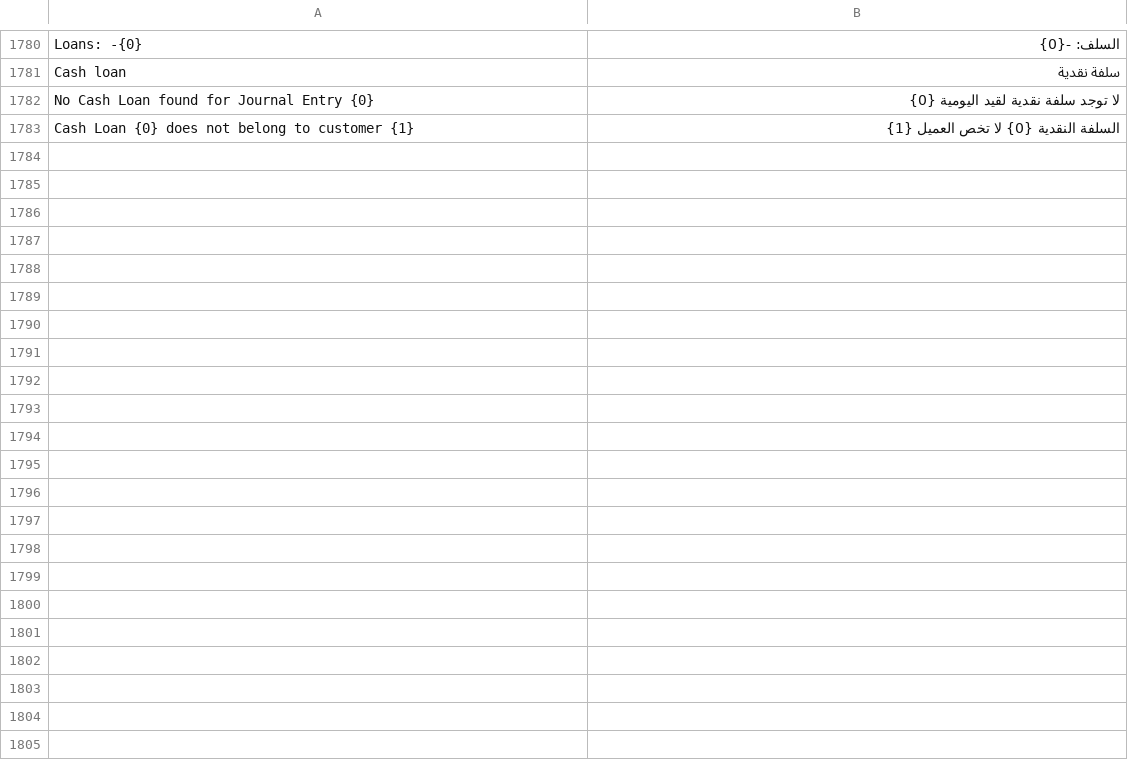
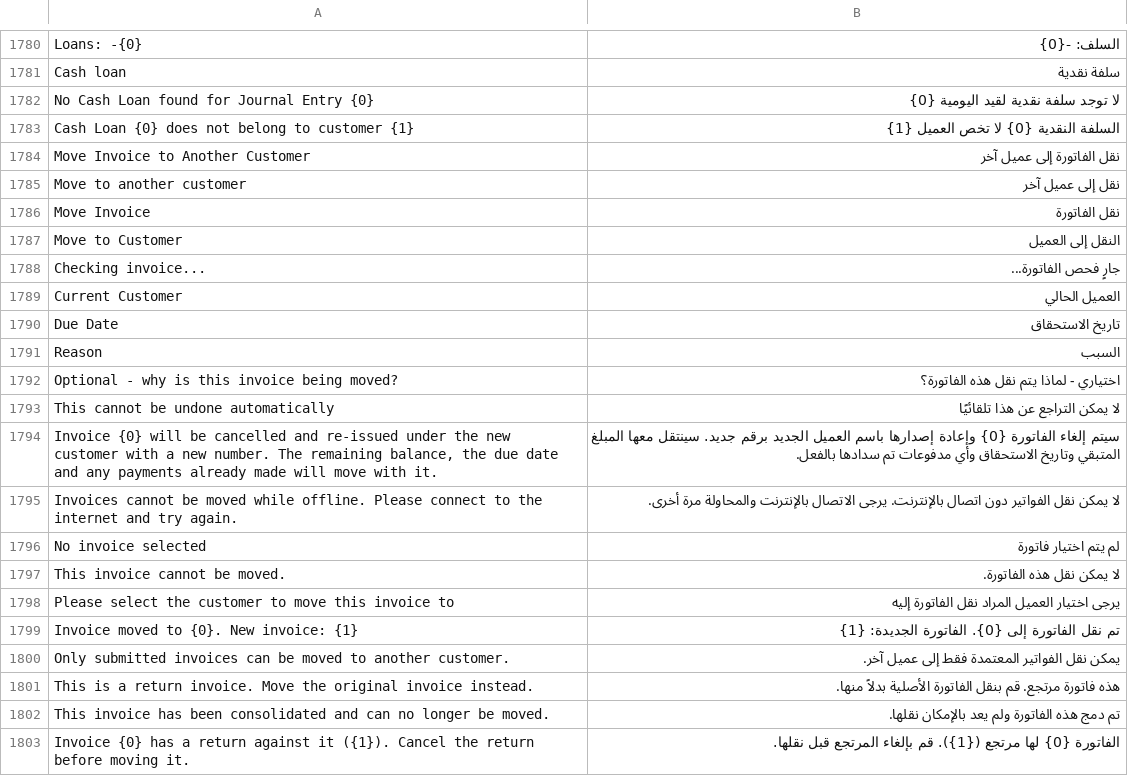
Before and after one commit to NotAbdelrahmanelsayed/POSNext, a CSV file: pos_next/translations/ar.csv, drawn as a sheet; only a part is shown, gaps mark what is left out; the diff covers the shown part only; the diff names each change by its address in the sheet, - before the commit and + after, or states it on an @@ line.

Commit message:
feat: transfer invoice between customers
WIP checkpoint before switching to amount-only-returns work.

```diff
--- a/pos_next/translations/ar.csv
+++ b/pos_next/translations/ar.csv
+row 1784: Move Invoice to Another Customer | نقل الفاتورة إلى عميل آخر
+row 1785: Move to another customer | نقل إلى عميل آخر
+row 1786: Move Invoice | نقل الفاتورة
+row 1787: Move to Customer | النقل إلى العميل
+row 1788: Checking invoice... | جارٍ فحص الفاتورة...
+row 1789: Current Customer | العميل الحالي
+row 1790: Due Date | تاريخ الاستحقاق
+row 1791: Reason | السبب
+row 1792: Optional - why is this invoice being moved? | اختياري - لماذا يتم نقل هذه الفاتورة؟
+row 1793: This cannot be undone automatically | لا يمكن التراجع عن هذا تلقائيًا
+row 1794: Invoice {0} will be cancelled and re-issued under the new customer with a new number. The remaining balance, the due date and any payments already made will move with it. | سيتم إلغاء الفاتورة {0} وإعادة إصدارها باسم العميل الجديد برقم جديد. سينتقل معها المبلغ المتبقي وتاريخ الاستحقاق وأي مدفوعات تم سدادها بالفعل.
+row 1795: Invoices cannot be moved while offline. Please connect to the internet and try again. | لا يمكن نقل الفواتير دون اتصال بالإنترنت. يرجى الاتصال بالإنترنت والمحاولة مرة أخرى.
+row 1796: No invoice selected | لم يتم اختيار فاتورة
+row 1797: This invoice cannot be moved. | لا يمكن نقل هذه الفاتورة.
+row 1798: Please select the customer to move this invoice to | يرجى اختيار العميل المراد نقل الفاتورة إليه
+row 1799: Invoice moved to {0}. New invoice: {1} | تم نقل الفاتورة إلى {0}. الفاتورة الجديدة: {1}
+row 1800: Only submitted invoices can be moved to another customer. | يمكن نقل الفواتير المعتمدة فقط إلى عميل آخر.
+row 1801: This is a return invoice. Move the original invoice instead. | هذه فاتورة مرتجع. قم بنقل الفاتورة الأصلية بدلاً منها.
+row 1802: This invoice has been consolidated and can no longer be moved. | تم دمج هذه الفاتورة ولم يعد بالإمكان نقلها.
+row 1803: Invoice {0} has a return against it ({1}). Cancel the return before moving it. | الفاتورة {0} لها مرتجع ({1}). قم بإلغاء المرتجع قبل نقلها.
```
Also changed, not shown: 10 added rows elsewhere in this file, 8 other files.
